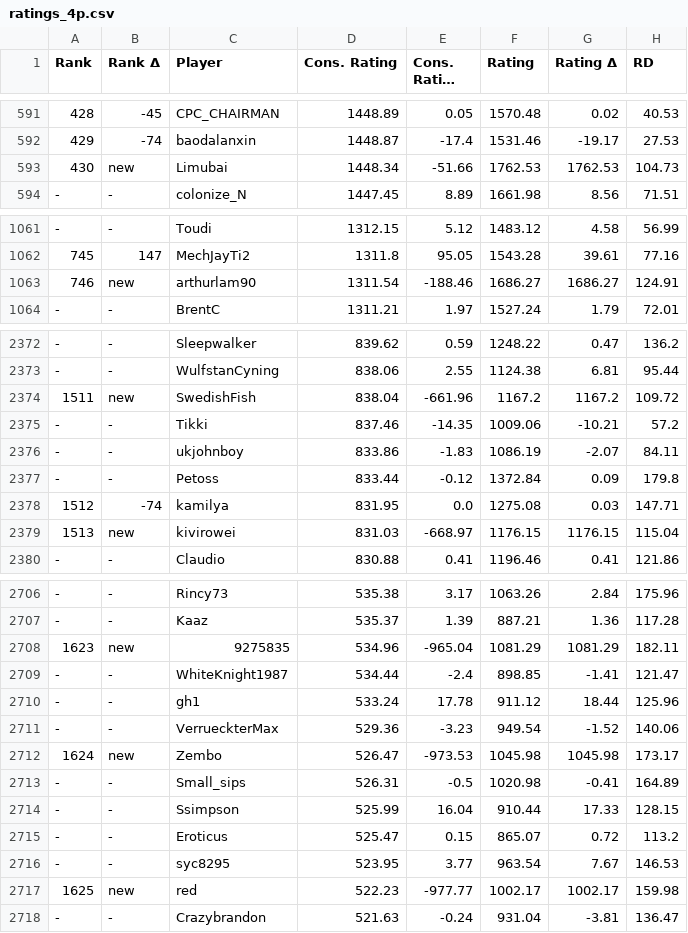
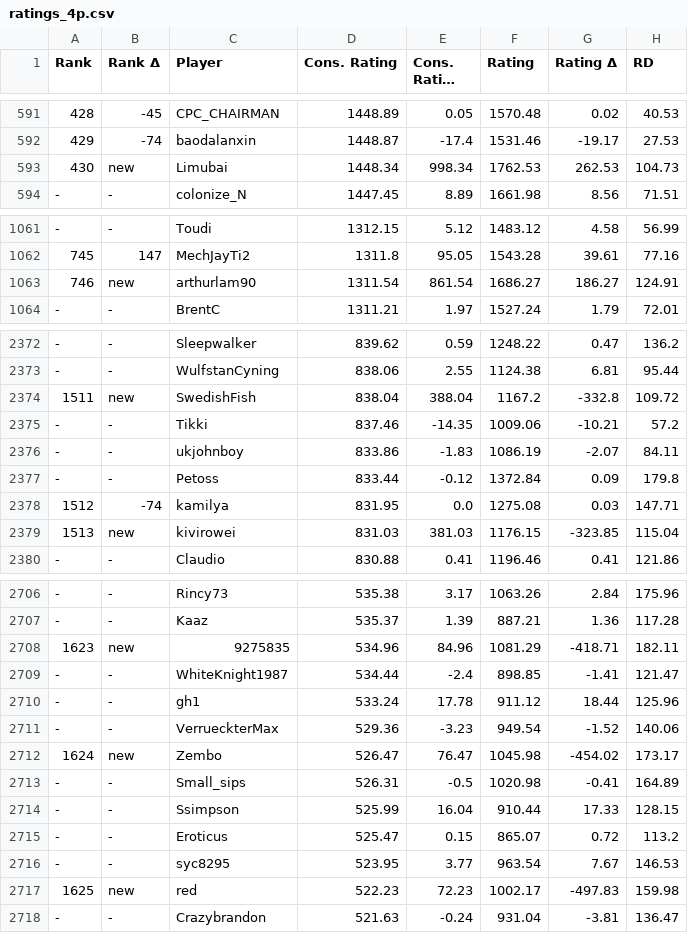
Before and after one commit to ausberg/tta_ratings, a CSV file: ratings/ratings_4p.csv, drawn as a sheet; only a part is shown, gaps mark what is left out; long unchanged cells end in …; the diff covers the shown part only; the diff names each change by its address in the sheet, - before the commit and + after, or states it on an @@ line.

```diff
--- a/ratings/ratings_4p.csv
+++ b/ratings/ratings_4p.csv
-E593 (Cons. Rating Δ): -51.66
+E593 (Cons. Rating Δ): 998.34
-G593 (Rating Δ): 1762.53
+G593 (Rating Δ): 262.53
-E1063 (Cons. Rating Δ): -188.46
+E1063 (Cons. Rating Δ): 861.54
-G1063 (Rating Δ): 1686.27
+G1063 (Rating Δ): 186.27
-E2374 (Cons. Rating Δ): -661.96
+E2374 (Cons. Rating Δ): 388.04
-G2374 (Rating Δ): 1167.2
+G2374 (Rating Δ): -332.8
-E2379 (Cons. Rating Δ): -668.97
+E2379 (Cons. Rating Δ): 381.03
-G2379 (Rating Δ): 1176.15
+G2379 (Rating Δ): -323.85
-E2708 (Cons. Rating Δ): -965.04
+E2708 (Cons. Rating Δ): 84.96
-G2708 (Rating Δ): 1081.29
+G2708 (Rating Δ): -418.71
-E2712 (Cons. Rating Δ): -973.53
+E2712 (Cons. Rating Δ): 76.47
-G2712 (Rating Δ): 1045.98
+G2712 (Rating Δ): -454.02
-E2717 (Cons. Rating Δ): -977.77
+E2717 (Cons. Rating Δ): 72.23
-G2717 (Rating Δ): 1002.17
+G2717 (Rating Δ): -497.83
```
Also changed, not shown: 40 edited cells elsewhere in this file, ratings/ratings_2p.csv, ratings/ratings_3p.csv, 1 other file.
